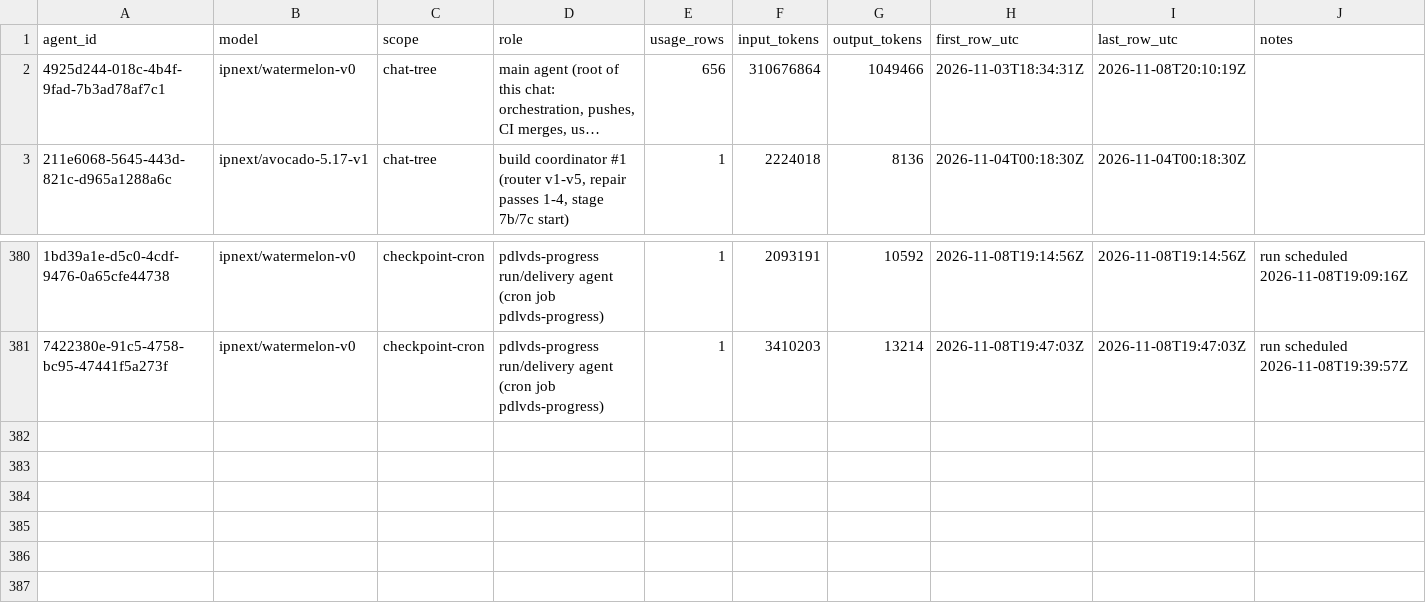
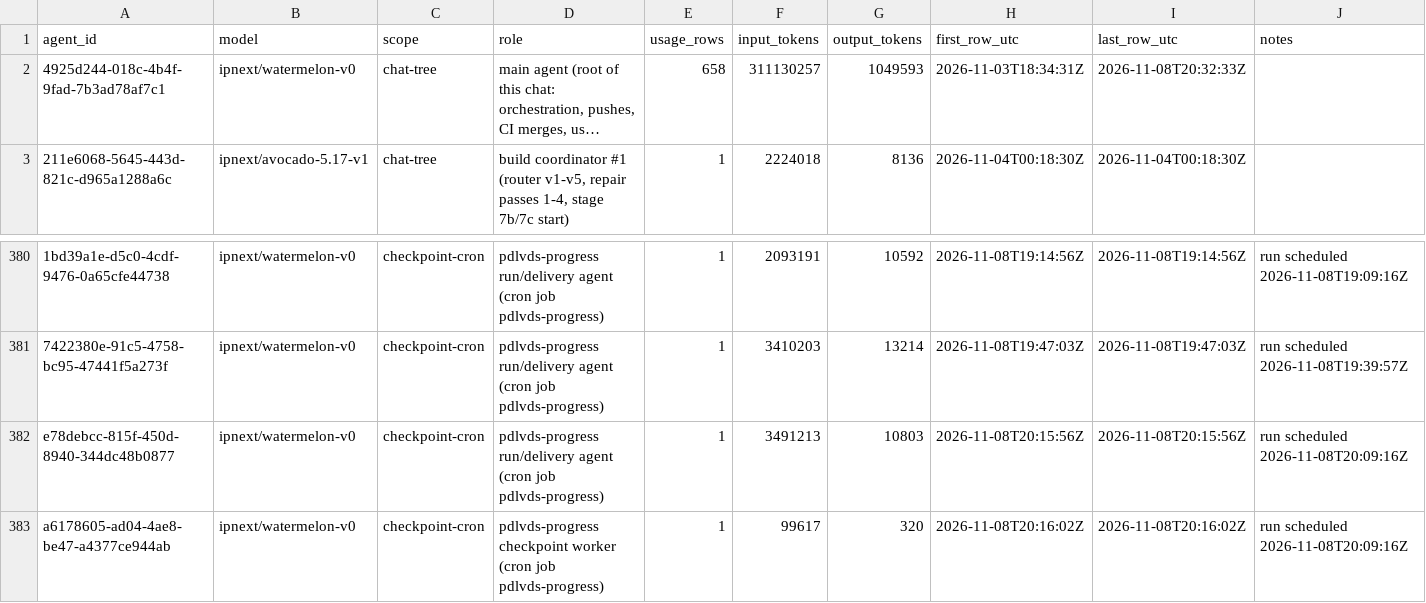
Before and after one commit to sneakers-the-rat/lvds-receiver-official, a CSV file: metrics/agents.csv, drawn as a sheet; only a part is shown, gaps mark what is left out; long unchanged cells end in …; the diff names each change by its address in the sheet, - before the commit and + after, or states it on an @@ line.

Commit message:
metrics: watchdog export refresh

```diff
--- a/metrics/agents.csv
+++ b/metrics/agents.csv
-E2 (usage_rows): 656
+E2 (usage_rows): 658
-F2 (input_tokens): 310676864
+F2 (input_tokens): 311130257
-G2 (output_tokens): 1049466
+G2 (output_tokens): 1049593
-I2 (last_row_utc): 2026-11-08T20:10:19Z
+I2 (last_row_utc): 2026-11-08T20:32:33Z
+row 382: e78debcc-815f-450d-8940-344dc48b0877 | ipnext/watermelon-v0 | checkpoint-cron | pdlvds-progress run/delivery agent (cron job pdlvds-progress) | 1 | 3491213 | 10803 | 2026-11-08T20:15:56Z | 2026-11-08T20:15:56Z | run scheduled 2026-11-08T20:09:16Z
+row 383: a6178605-ad04-4ae8-be47-a4377ce944ab | ipnext/watermelon-v0 | checkpoint-cron | pdlvds-progress checkpoint worker (cron job pdlvds-progress) | 1 | 99617 | 320 | 2026-11-08T20:16:02Z | 2026-11-08T20:16:02Z | run scheduled 2026-11-08T20:09:16Z
```
Also changed, not shown: metrics/commit_alignment.csv, metrics/cost_summary.csv, 3 other files.
